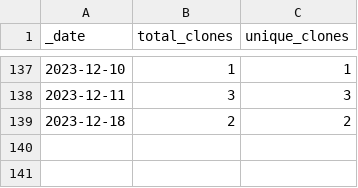
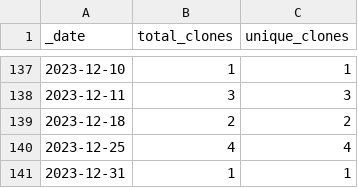
Before and after one commit to roberts-farm-of-ideas/template, a CSV file: traffic/clones.csv, drawn as a sheet; only a part is shown, gaps mark what is left out.

Commit message:
GitHub traffic

```diff
--- a/traffic/clones.csv
+++ b/traffic/clones.csv
@@ -139 +139,3 @@ _date,total_clones,unique_clones
 2023-12-18,2,2
+2023-12-25,4,4
+2023-12-31,1,1
```
Also changed, not shown: 1 other file.
